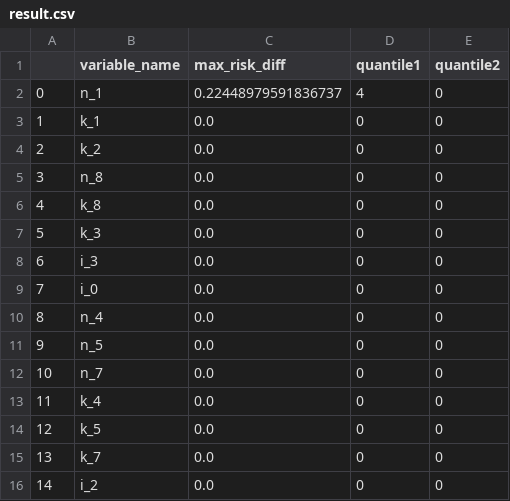
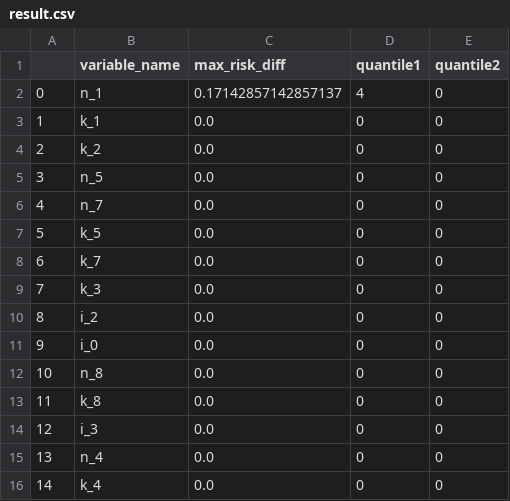
Before and after one commit to roachnt/CFMeansTutorial, a CSV file: result.csv, drawn as a sheet.

```diff
--- a/result.csv
+++ b/result.csv
@@ -1,16 +1,16 @@
 ,variable_name,max_risk_diff,quantile1,quantile2
-0,n_1,0.22448979591836737,4,0
+0,n_1,0.17142857142857137,4,0
 1,k_1,0.0,0,0
 2,k_2,0.0,0,0
-3,n_8,0.0,0,0
-4,k_8,0.0,0,0
-5,k_3,0.0,0,0
-6,i_3,0.0,0,0
-7,i_0,0.0,0,0
-8,n_4,0.0,0,0
-9,n_5,0.0,0,0
-10,n_7,0.0,0,0
-11,k_4,0.0,0,0
-12,k_5,0.0,0,0
-13,k_7,0.0,0,0
-14,i_2,0.0,0,0
+3,n_5,0.0,0,0
+4,n_7,0.0,0,0
+5,k_5,0.0,0,0
+6,k_7,0.0,0,0
+7,k_3,0.0,0,0
+8,i_2,0.0,0,0
+9,i_0,0.0,0,0
+10,n_8,0.0,0,0
+11,k_8,0.0,0,0
+12,i_3,0.0,0,0
+13,n_4,0.0,0,0
+14,k_4,0.0,0,0
```
Also changed, not shown: ssa_variables.csv, 1 other file.
